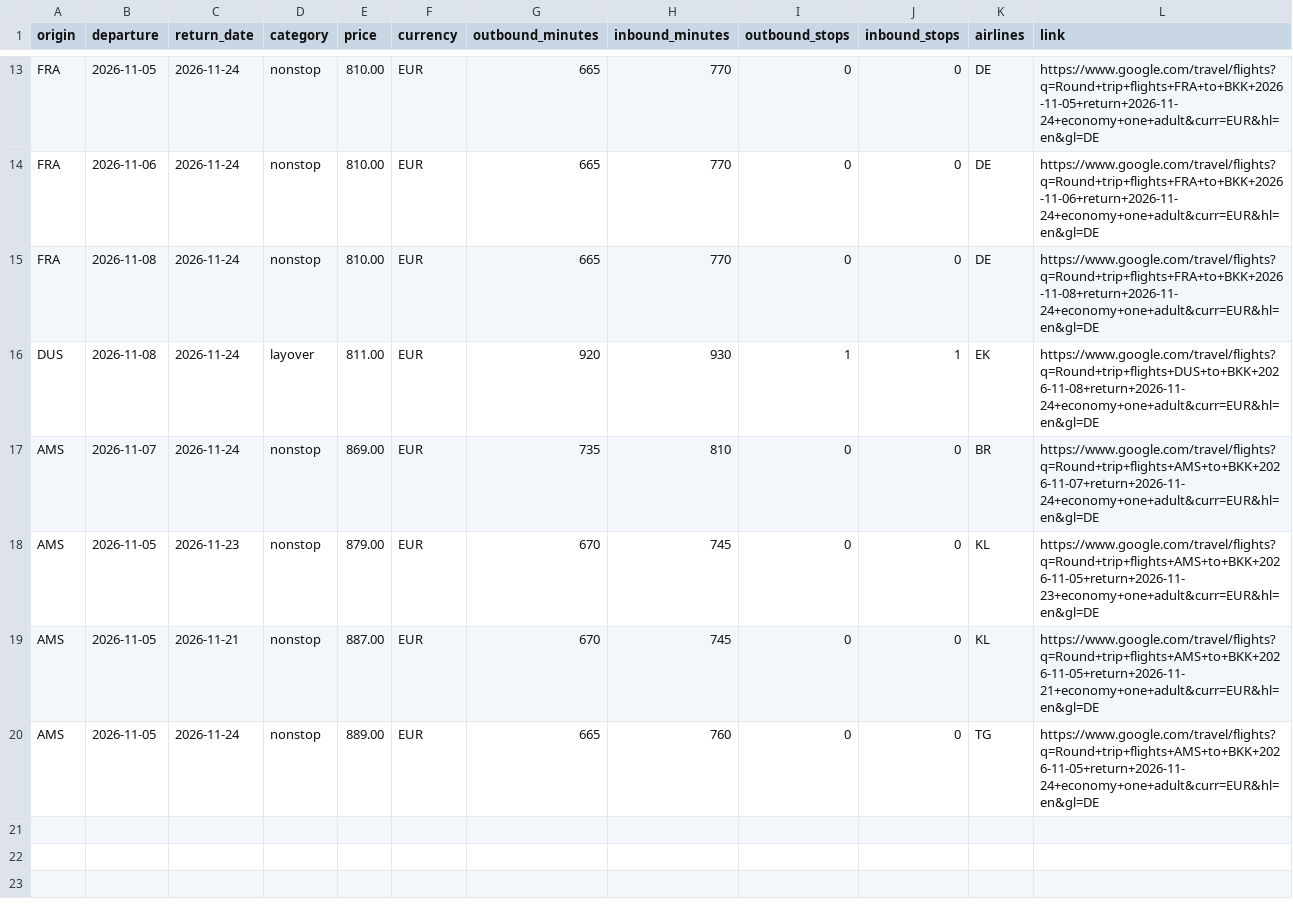
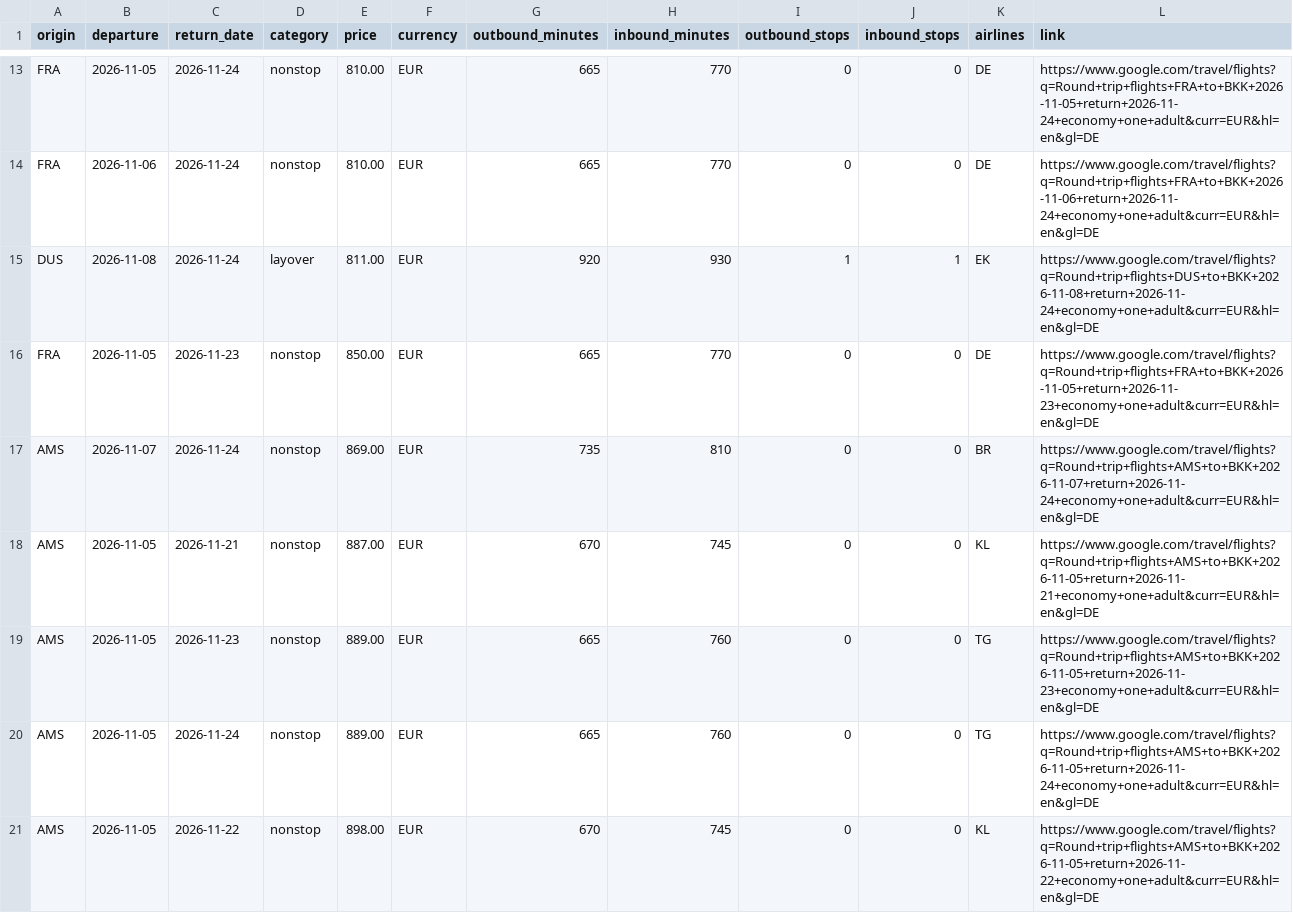
Before and after one commit to Fabiano225/flight-tracker, a CSV file: latest.csv, drawn as a sheet; only a part is shown, gaps mark what is left out; removed rows and columns are numbered as before the commit, all else as after; the diff names each change by its address in the sheet, - before the commit and + after, or states it on an @@ line.

```diff
--- a/latest.csv
+++ b/latest.csv
-row 15: FRA | 2026-11-08 | 2026-11-24 | nonstop | 810.00 | EUR | 665 | 770 | 0 | 0 | DE | https://www.google.com/travel/flights?q=Round+trip+flights+FRA+to+BKK+2026-11-08+return+2026-11-24+economy+one+adult&curr=EUR&hl=en&gl=DE
+row 16: FRA | 2026-11-05 | 2026-11-23 | nonstop | 850.00 | EUR | 665 | 770 | 0 | 0 | DE | https://www.google.com/travel/flights?q=Round+trip+flights+FRA+to+BKK+2026-11-05+return+2026-11-23+economy+one+adult&curr=EUR&hl=en&gl=DE
-row 18: AMS | 2026-11-05 | 2026-11-23 | nonstop | 879.00 | EUR | 670 | 745 | 0 | 0 | KL | https://www.google.com/travel/flights?q=Round+trip+flights+AMS+to+BKK+2026-11-05+return+2026-11-23+economy+one+adult&curr=EUR&hl=en&gl=DE
+row 19: AMS | 2026-11-05 | 2026-11-23 | nonstop | 889.00 | EUR | 665 | 760 | 0 | 0 | TG | https://www.google.com/travel/flights?q=Round+trip+flights+AMS+to+BKK+2026-11-05+return+2026-11-23+economy+one+adult&curr=EUR&hl=en&gl=DE
+row 21: AMS | 2026-11-05 | 2026-11-22 | nonstop | 898.00 | EUR | 670 | 745 | 0 | 0 | KL | https://www.google.com/travel/flights?q=Round+trip+flights+AMS+to+BKK+2026-11-05+return+2026-11-22+economy+one+adult&curr=EUR&hl=en&gl=DE
```
Also changed, not shown: 3 other files.
